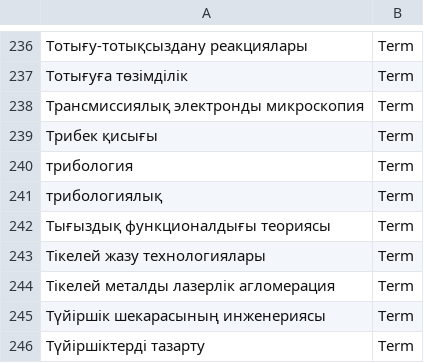
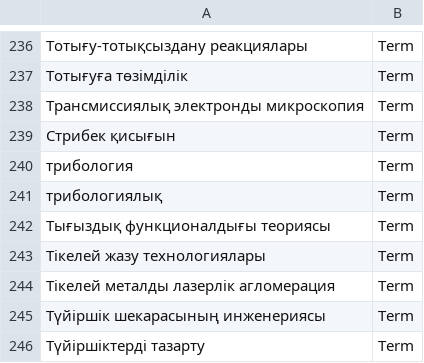
Before and after one commit to term-extraction-project/Matcha, a CSV file: kaz/material_sci/annotated/annotations/unique_annotation_lists/material_sci_kaz_terms.csv, drawn as a sheet; only a part is shown, gaps mark what is left out; the diff covers the shown part only; the diff names each change by its address in the sheet, - before the commit and + after, or states it on an @@ line.

```diff
--- a/kaz/material_sci/annotated/annotations/unique_annotation_lists/material_sci_kaz_terms.csv
+++ b/kaz/material_sci/annotated/annotations/unique_annotation_lists/material_sci_kaz_terms.csv
-A239: Трибек қисығы
+A239: Стрибек қисығын
```
Also changed, not shown: 26 added rows elsewhere in this file.
